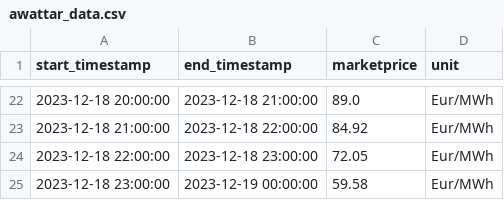
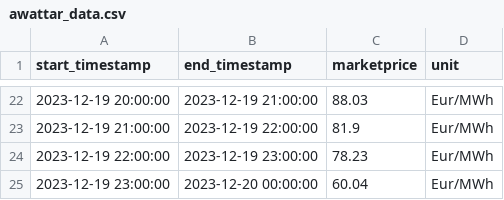
Before and after one commit to Harighs/smart_plug, a CSV file: dataset/awattar_data.csv, drawn as a sheet; only a part is shown, gaps mark what is left out; the diff covers the shown part only.

```diff
--- a/dataset/awattar_data.csv
+++ b/dataset/awattar_data.csv
@@ -22,4 +22,4 @@ start_timestamp,end_timestamp,marketprice,unit
-2023-12-18 20:00:00,2023-12-18 21:00:00,89.0,Eur/MWh
-2023-12-18 21:00:00,2023-12-18 22:00:00,84.92,Eur/MWh
-2023-12-18 22:00:00,2023-12-18 23:00:00,72.05,Eur/MWh
-2023-12-18 23:00:00,2023-12-19 00:00:00,59.58,Eur/MWh
+2023-12-19 20:00:00,2023-12-19 21:00:00,88.03,Eur/MWh
+2023-12-19 21:00:00,2023-12-19 22:00:00,81.9,Eur/MWh
+2023-12-19 22:00:00,2023-12-19 23:00:00,78.23,Eur/MWh
+2023-12-19 23:00:00,2023-12-20 00:00:00,60.04,Eur/MWh
```
Also changed, not shown: 60 edited cells elsewhere in this file, 5 other files.
